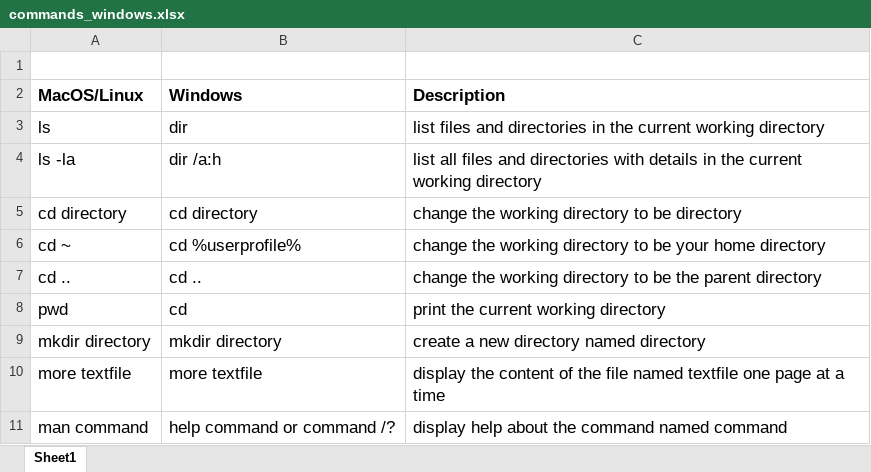
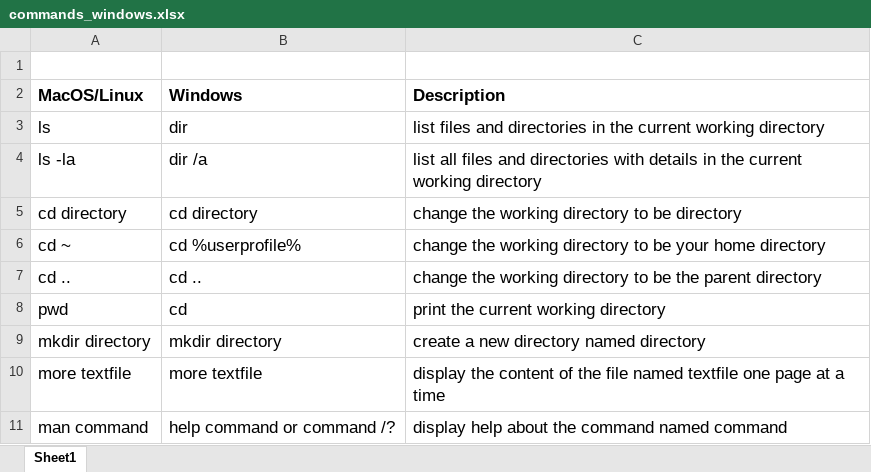
Before and after one commit to doplab/act-tp, an Excel workbook: 2026/week02/commands_windows.xlsx, sheet Sheet1, drawn as a sheet; values as stored, in another font and other column widths than the file's, no borders; table styles not drawn; the diff names each change by its address in the sheet, - before the commit and + after, or states it on an @@ line.

```diff
--- a/2026/week02/commands_windows.xlsx (sheet Sheet1)
+++ b/2026/week02/commands_windows.xlsx (sheet Sheet1)
-B4 (Windows): dir /a:h
+B4 (Windows): dir /a
```
Also changed, not shown: 6 other files.
